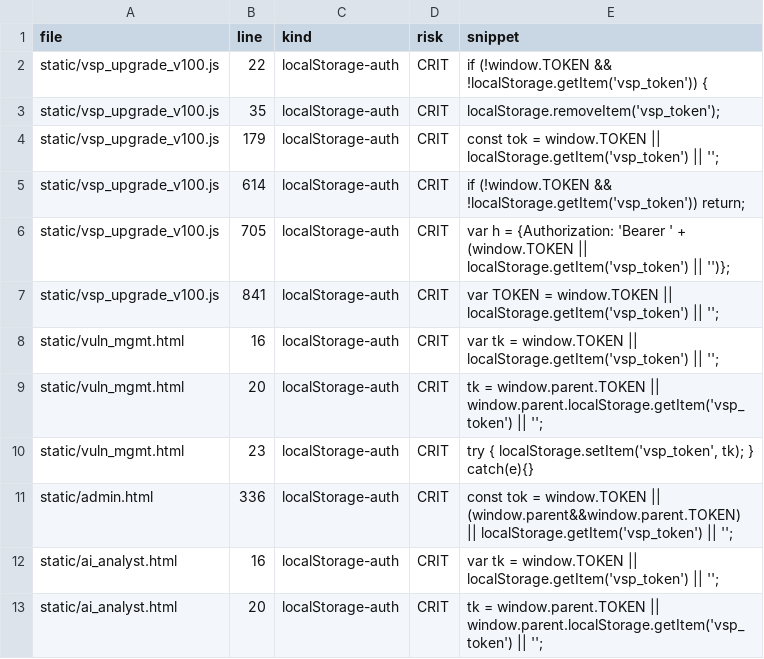
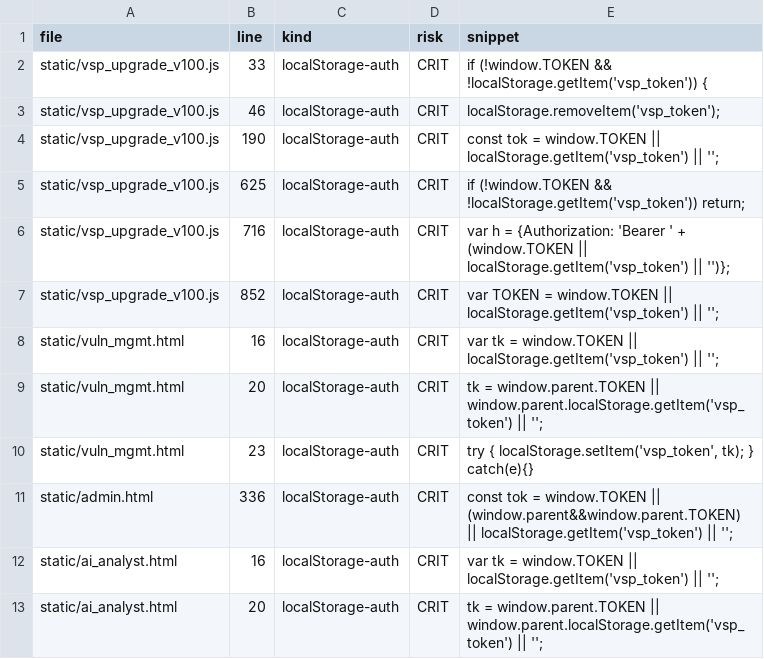
Before and after one commit to quynhanh1706vp-byte/VSP_SECURITY-, a CSV file: docs/sprint4/ui-debt-inventory.csv, drawn as a sheet; only a part is shown; the diff covers the shown part only.

```diff
--- a/docs/sprint4/ui-debt-inventory.csv
+++ b/docs/sprint4/ui-debt-inventory.csv
@@ -1,8 +1,8 @@
 file,line,kind,risk,snippet
-"static/vsp_upgrade_v100.js",22,localStorage-auth,CRIT,"    if (!window.TOKEN && !localStorage.getItem('vsp_token')) {"
-"static/vsp_upgrade_v100.js",35,localStorage-auth,CRIT,"      localStorage.removeItem('vsp_token');"
-"static/vsp_upgrade_v100.js",179,localStorage-auth,CRIT,"    const tok = window.TOKEN || localStorage.getItem('vsp_token') || '';"
-"static/vsp_upgrade_v100.js",614,localStorage-auth,CRIT,"    if (!window.TOKEN && !localStorage.getItem('vsp_token')) return;"
-"static/vsp_upgrade_v100.js",705,localStorage-auth,CRIT,"    var h = {Authorization: 'Bearer ' + (window.TOKEN || localStorage.getItem('vsp_token') || '')};"
-"static/vsp_upgrade_v100.js",841,localStorage-auth,CRIT,"    var TOKEN = window.TOKEN || localStorage.getItem('vsp_token') || '';"
+"static/vsp_upgrade_v100.js",33,localStorage-auth,CRIT,"    if (!window.TOKEN && !localStorage.getItem('vsp_token')) {"
+"static/vsp_upgrade_v100.js",46,localStorage-auth,CRIT,"      localStorage.removeItem('vsp_token');"
+"static/vsp_upgrade_v100.js",190,localStorage-auth,CRIT,"    const tok = window.TOKEN || localStorage.getItem('vsp_token') || '';"
+"static/vsp_upgrade_v100.js",625,localStorage-auth,CRIT,"    if (!window.TOKEN && !localStorage.getItem('vsp_token')) return;"
+"static/vsp_upgrade_v100.js",716,localStorage-auth,CRIT,"    var h = {Authorization: 'Bearer ' + (window.TOKEN || localStorage.getItem('vsp_token') || '')};"
+"static/vsp_upgrade_v100.js",852,localStorage-auth,CRIT,"    var TOKEN = window.TOKEN || localStorage.getItem('vsp_token') || '';"
 "static/vuln_mgmt.html",16,localStorage-auth,CRIT,"      var tk = window.TOKEN || localStorage.getItem('vsp_token') || '';"
```
Also changed, not shown: 21 edited cells elsewhere in this file, 2 other files.
